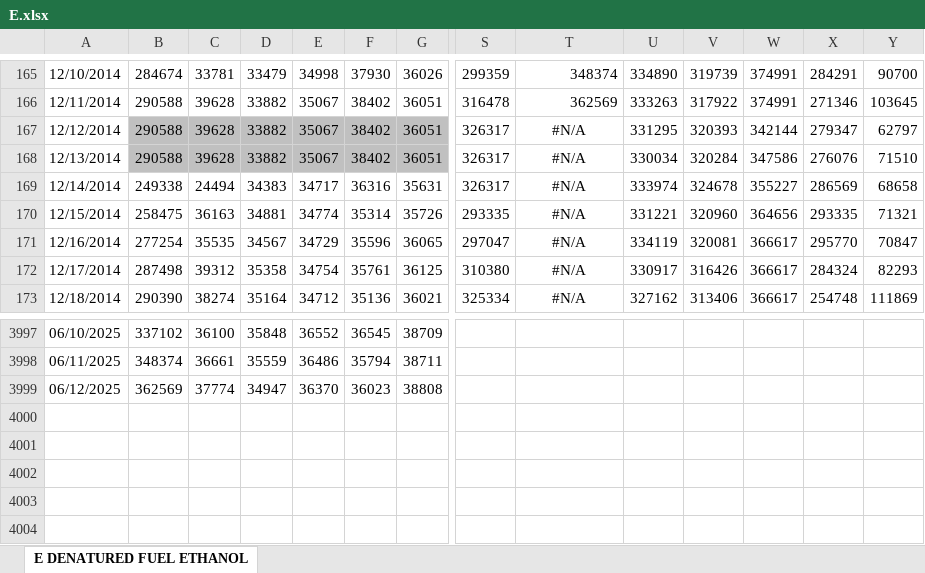
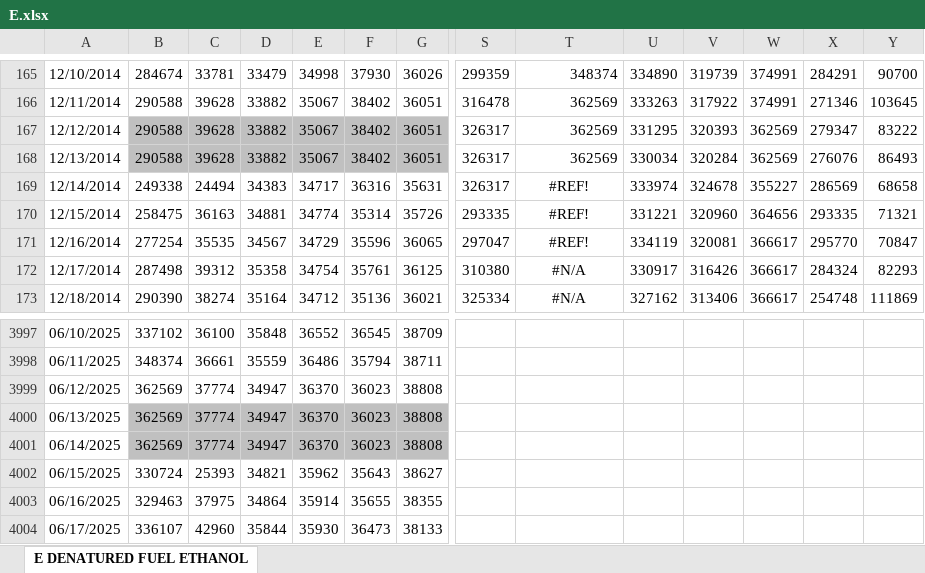
Before and after one commit to pierceleverett/RioSeasonalSpreads, an Excel workbook: SpreadServer/data/E.xlsx, sheet E DENATURED FUEL ETHANOL, drawn as a sheet; only a part is shown, gaps mark what is left out; values as stored, in another font and other column widths than the file's, no borders; rows hold the shown columns only; the diff names each change by its address in the sheet, - before the commit and + after, or states it on an @@ line.

Commit message:
changes to excelupdater using pdftoexcel

```diff
--- a/SpreadServer/data/E.xlsx (sheet E DENATURED FUEL ETHANOL)
+++ b/SpreadServer/data/E.xlsx (sheet E DENATURED FUEL ETHANOL)
-T167:T168: #N/A
+T167:T168: 362569
-T167:T168 alignment: center
+T167:T168 alignment: right
-W167: 342144
+W167: 362569
-Y167: 62797
+Y167: 83222
-W168: 347586
+W168: 362569
-Y168: 71510
+Y168: 86493
-T169:T171: #N/A
+T169:T171: #REF!
+row 4000: 06/13/2025 | 362569 | 37774 | 34947 | 36370 | 36023 | 38808
+row 4001: 06/14/2025 | 362569 | 37774 | 34947 | 36370 | 36023 | 38808
+row 4002: 06/15/2025 | 330724 | 25393 | 34821 | 35962 | 35643 | 38627
+row 4003: 06/16/2025 | 329463 | 37975 | 34864 | 35914 | 35655 | 38355
+row 4004: 06/17/2025 | 336107 | 42960 | 35844 | 35930 | 36473 | 38133
```
Also changed, not shown: formulas that keep their value, SpreadServer/data/A.xlsx, SpreadServer/data/Q.xlsx, 17 other files.
